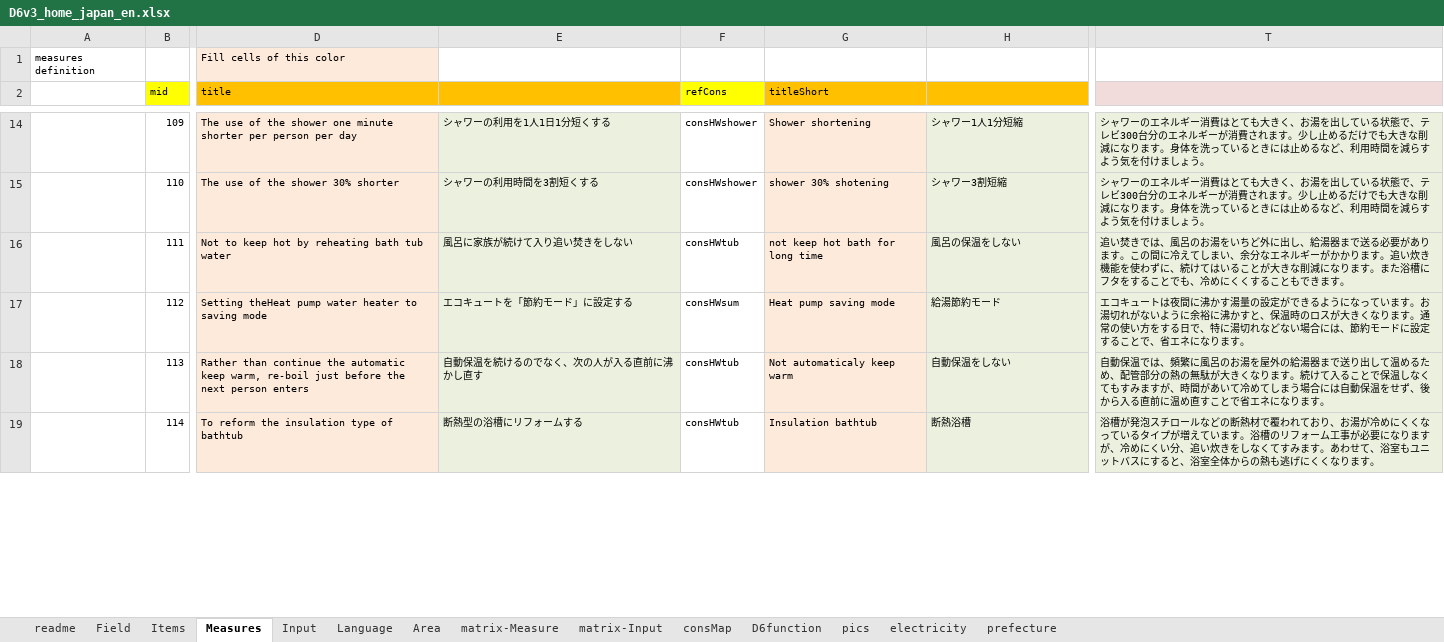
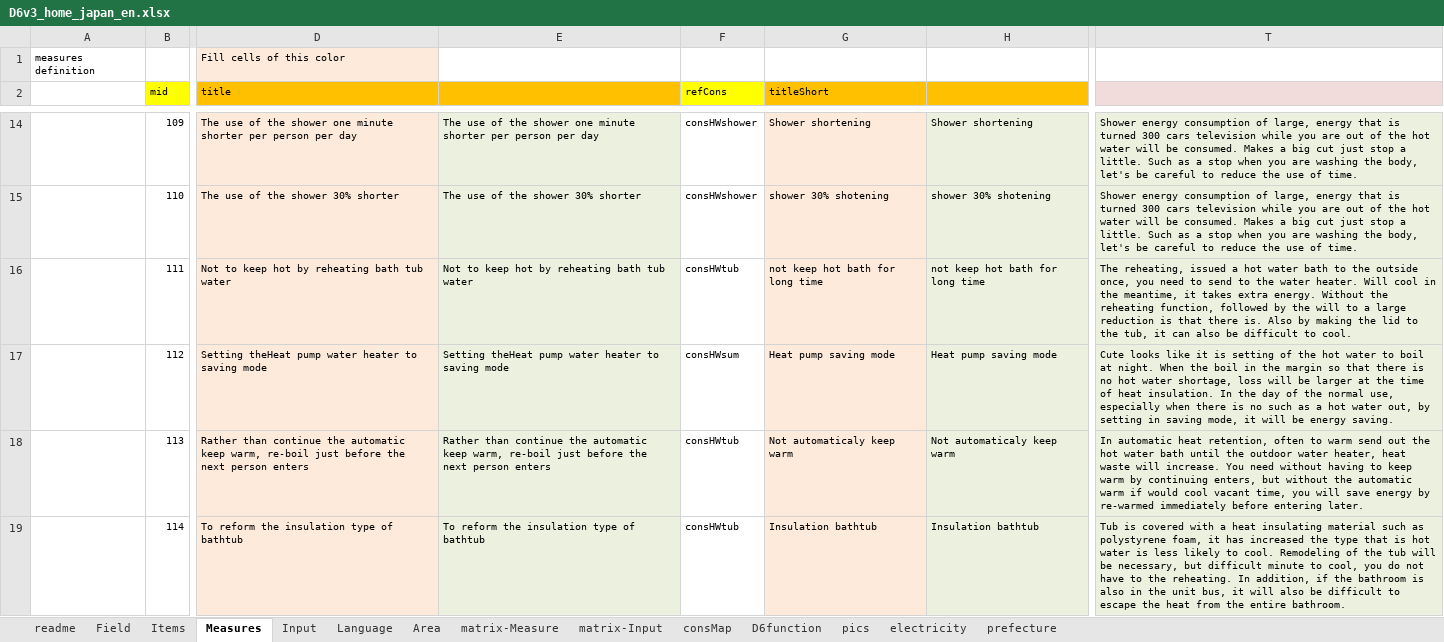
Before and after one commit to hinodeyasuzuki/eco_diagnosis, an Excel workbook: EXCEL_setting/D6v3_home_japan_en.xlsx, sheet Measures, drawn as a sheet; only a part is shown, gaps mark what is left out; values as stored, in another font and other column widths than the file's, no borders; the diff covers the shown part only; the diff names each change by its address in the sheet, - before the commit and + after, or states it on an @@ line.

```diff
--- a/EXCEL_setting/D6v3_home_japan_en.xlsx (sheet Measures)
+++ b/EXCEL_setting/D6v3_home_japan_en.xlsx (sheet Measures)
-E14: シャワーの利用を1人1日1分短くする
+E14: The use of the shower one minute shorter per person per day
-H14: シャワー1人1分短縮
+H14: Shower shortening
-T14:T15: シャワーのエネルギー消費はとても大きく、お湯を出している状態で、テレビ300台分のエネルギーが消費されます。少し止めるだけでも大きな削減になります。身体を洗っているときには止めるなど、利用時間を減らすよう気を付けましょう。
+T14:T15: Shower energy consumption of large, energy that is turned 300 cars television while you are out of the hot water will be consumed. Makes a big cut just stop a little. Such as a stop when you are washing the body, let's be careful to reduce the use of time.
-E15: シャワーの利用時間を3割短くする
+E15: The use of the shower 30% shorter
-H15: シャワー3割短縮
+H15: shower 30% shotening
-E16: 風呂に家族が続けて入り追い焚きをしない
+E16: Not to keep hot by reheating bath tub water
-H16: 風呂の保温をしない
+H16: not keep hot bath for long time
-T16: 追い焚きでは、風呂のお湯をいちど外に出し、給湯器まで送る必要があります。この間に冷えてしまい、余分なエネルギーがかかります。追い炊き機能を使わずに、続けてはいることが大きな削減になります。また浴槽にフタをすることでも、冷めにくくすることもできます。
+T16: The reheating, issued a hot water bath to the outside once, you need to send to the water heater. Will cool in the meantime, it takes extra energy. Without the reheating function, followed by the will to a large reduction is that there is. Also by making the lid to the tub, it can also be difficult to cool.
-E17: エコキュートを「節約モード」に設定する
+E17: Setting theHeat pump water heater to saving mode
-H17: 給湯節約モード
+H17: Heat pump saving mode
-T17: エコキュートは夜間に沸かす湯量の設定ができるようになっています。お湯切れがないように余裕に沸かすと、保温時のロスが大きくなります。通常の使い方をする日で、特に湯切れなどない場合には、節約モードに設定することで、省エネになります。
+T17: Cute looks like it is setting of the hot water to boil at night. When the boil in the margin so that there is no hot water shortage, loss will be larger at the time of heat insulation. In the day of the normal use, especially when there is no such as a hot water out, by setting in saving mode, it will be energy saving.
-E18: 自動保温を続けるのでなく、次の人が入る直前に沸かし直す
+E18: Rather than continue the automatic keep warm, re-boil just before the next person enters
-H18: 自動保温をしない
+H18: Not automaticaly keep warm
-T18: 自動保温では、頻繁に風呂のお湯を屋外の給湯器まで送り出して温めるため、配管部分の熱の無駄が大きくなります。続けて入ることで保温しなくてもすみますが、時間があいて冷めてしまう場合には自動保温をせず、後から入る直前に温め直すことで省エネになります。
+T18: In automatic heat retention, often to warm send out the hot water bath until the outdoor water heater, heat waste will increase. You need without having to keep warm by continuing enters, but without the automatic warm if would cool vacant time, you will save energy by re-warmed immediately before entering later.
-E19: 断熱型の浴槽にリフォームする
+E19: To reform the insulation type of bathtub
-H19: 断熱浴槽
+H19: Insulation bathtub
-T19: 浴槽が発泡スチロールなどの断熱材で覆われており、お湯が冷めにくくなっているタイプが増えています。浴槽のリフォーム工事が必要になりますが、冷めにくい分、追い炊きをしなくてすみます。あわせて、浴室もユニットバスにすると、浴室全体からの熱も逃げにくくなります。
+T19: Tub is covered with a heat insulating material such as polystyrene foam, it has increased the type that is hot water is less likely to cool. Remodeling of the tub will be necessary, but difficult minute to cool, you do not have to the reheating. In addition, if the bathroom is also in the unit bus, it will also be difficult to escape the heat from the entire bathroom.
```
Also changed, not shown: 207 edited cells elsewhere in this sheet, sheet Language, sheet Field, 4 other files.
